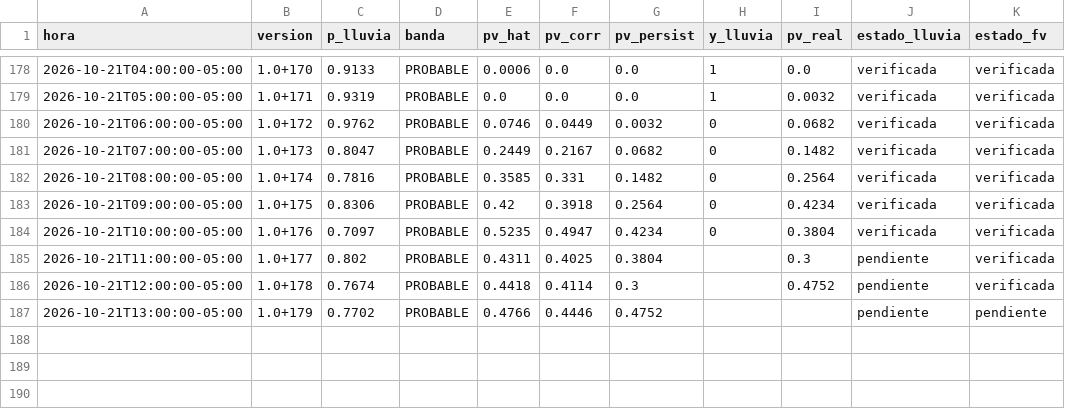
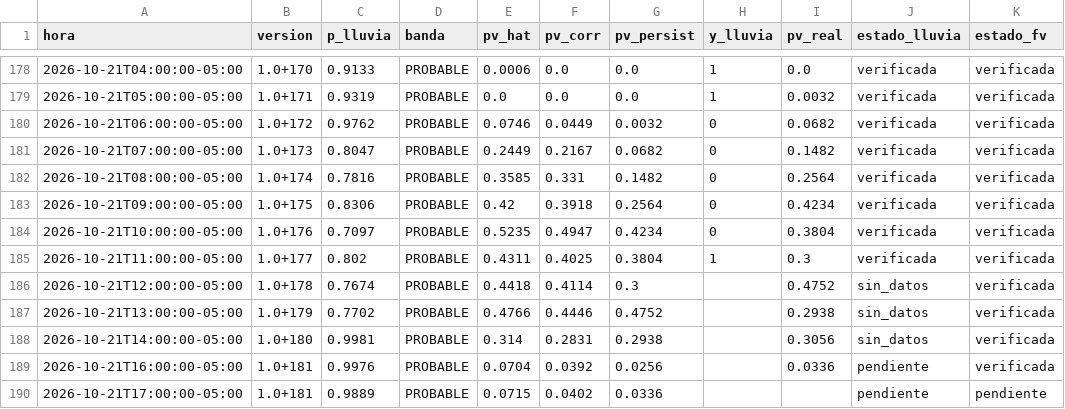
Before and after one commit to Andresp1412/estancioncita-aurea, a CSV file: data/predicciones.csv, drawn as a sheet; only a part is shown, gaps mark what is left out.

```diff
--- a/data/predicciones.csv
+++ b/data/predicciones.csv
@@ -184,4 +184,7 @@ hora,version,p_lluvia,banda,pv_hat,pv_corr,pv_persist,y_lluvia,pv_real,estado_ll
 2026-10-21T10:00:00-05:00,1.0+176,0.7097,PROBABLE,0.5235,0.4947,0.4234,0,0.3804,verificada,verificada
-2026-10-21T11:00:00-05:00,1.0+177,0.802,PROBABLE,0.4311,0.4025,0.3804,,0.3,pendiente,verificada
-2026-10-21T12:00:00-05:00,1.0+178,0.7674,PROBABLE,0.4418,0.4114,0.3,,0.4752,pendiente,verificada
-2026-10-21T13:00:00-05:00,1.0+179,0.7702,PROBABLE,0.4766,0.4446,0.4752,,,pendiente,pendiente
+2026-10-21T11:00:00-05:00,1.0+177,0.802,PROBABLE,0.4311,0.4025,0.3804,1,0.3,verificada,verificada
+2026-10-21T12:00:00-05:00,1.0+178,0.7674,PROBABLE,0.4418,0.4114,0.3,,0.4752,sin_datos,verificada
+2026-10-21T13:00:00-05:00,1.0+179,0.7702,PROBABLE,0.4766,0.4446,0.4752,,0.2938,sin_datos,verificada
+2026-10-21T14:00:00-05:00,1.0+180,0.9981,PROBABLE,0.314,0.2831,0.2938,,0.3056,sin_datos,verificada
+2026-10-21T16:00:00-05:00,1.0+181,0.9976,PROBABLE,0.0704,0.0392,0.0256,,0.0336,pendiente,verificada
+2026-10-21T17:00:00-05:00,1.0+181,0.9889,PROBABLE,0.0715,0.0402,0.0336,,,pendiente,pendiente
```
Also changed, not shown: data/observaciones.csv, 4 other files.
